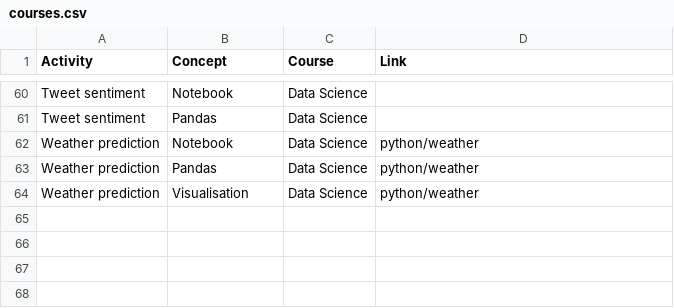
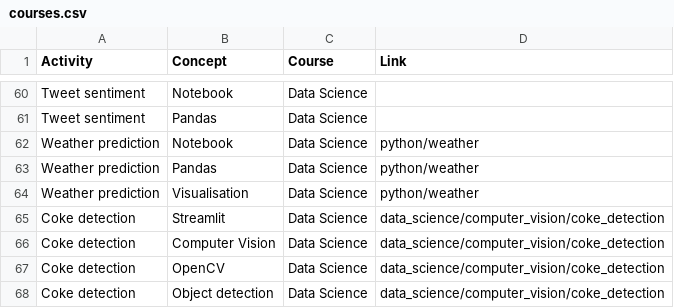
Before and after one commit to quillaur/portfolio, a CSV file: data/courses.csv, drawn as a sheet; only a part is shown, gaps mark what is left out; the diff names each change by its address in the sheet, - before the commit and + after, or states it on an @@ line.

Commit message:
Courses update.

```diff
--- a/data/courses.csv
+++ b/data/courses.csv
+row 65: Coke detection | Streamlit | Data Science | data_science/computer_vision/coke_detection
+row 66: Coke detection | Computer Vision | Data Science | data_science/computer_vision/coke_detection
+row 67: Coke detection | OpenCV | Data Science | data_science/computer_vision/coke_detection
+row 68: Coke detection | Object detection | Data Science | data_science/computer_vision/coke_detection
```
